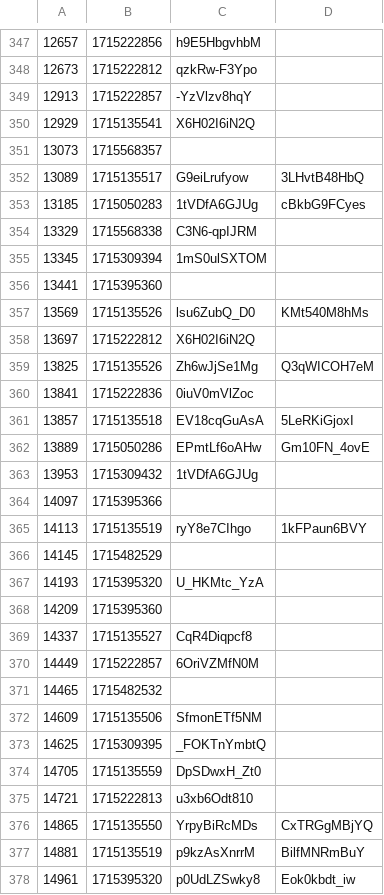
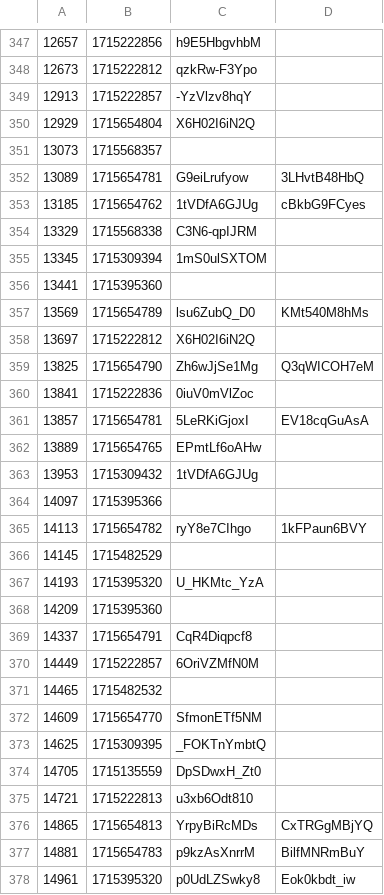
Before and after one commit to volodymyrspace/assets, a CSV file: definitions/videos.csv, drawn as a sheet; only a part is shown, gaps mark what is left out; the diff covers the shown part only.

Commit message:
videos - Tue May 14 2024

```diff
--- a/definitions/videos.csv
+++ b/definitions/videos.csv
@@ -349,6 +349,6 @@
 12913,1715222857,-YzVlzv8hqY
-12929,1715135541,X6H02I6iN2Q
+12929,1715654804,X6H02I6iN2Q
 13073,1715568357,
-13089,1715135517,G9eiLrufyow,3LHvtB48HbQ
-13185,1715050283,1tVDfA6GJUg,cBkbG9FCyes
+13089,1715654781,G9eiLrufyow,3LHvtB48HbQ
+13185,1715654762,1tVDfA6GJUg,cBkbG9FCyes
 13329,1715568338,C3N6-qpIJRM
@@ -356,11 +356,11 @@
 13441,1715395360,
-13569,1715135526,lsu6ZubQ_D0,KMt540M8hMs
+13569,1715654789,lsu6ZubQ_D0,KMt540M8hMs
 13697,1715222812,X6H02I6iN2Q
-13825,1715135526,Zh6wJjSe1Mg,Q3qWICOH7eM
+13825,1715654790,Zh6wJjSe1Mg,Q3qWICOH7eM
 13841,1715222836,0iuV0mVlZoc
-13857,1715135518,EV18cqGuAsA,5LeRKiGjoxI
-13889,1715050286,EPmtLf6oAHw,Gm10FN_4ovE
+13857,1715654781,5LeRKiGjoxI,EV18cqGuAsA
+13889,1715654765,EPmtLf6oAHw
 13953,1715309432,1tVDfA6GJUg
 14097,1715395366,
-14113,1715135519,ryY8e7CIhgo,1kFPaun6BVY
+14113,1715654782,ryY8e7CIhgo,1kFPaun6BVY
 14145,1715482529,
@@ -368,6 +368,6 @@
 14209,1715395360,
-14337,1715135527,CqR4Diqpcf8
+14337,1715654791,CqR4Diqpcf8
 14449,1715222857,6OriVZMfN0M
 14465,1715482532,
-14609,1715135506,SfmonETf5NM
+14609,1715654770,SfmonETf5NM
 14625,1715309395,_FOKTnYmbtQ
@@ -375,4 +375,4 @@
 14721,1715222813,u3xb6Odt810
-14865,1715135550,YrpyBiRcMDs,CxTRGgMBjYQ
-14881,1715135519,p9kzAsXnrrM,BilfMNRmBuY
+14865,1715654813,YrpyBiRcMDs,CxTRGgMBjYQ
+14881,1715654783,p9kzAsXnrrM,BilfMNRmBuY
 14961,1715395320,p0UdLZSwky8,Eok0kbdt_iw
```
Also changed, not shown: 108 edited cells elsewhere in this file.
